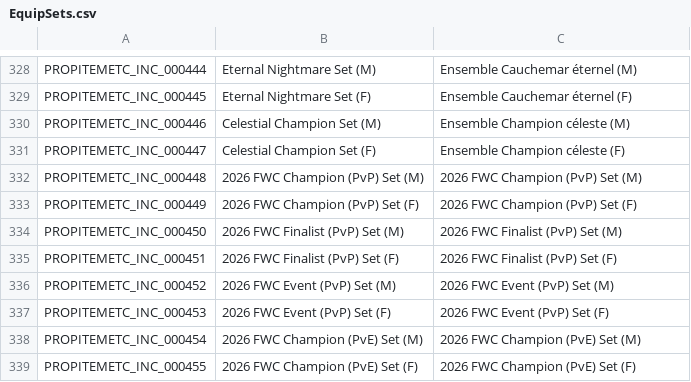
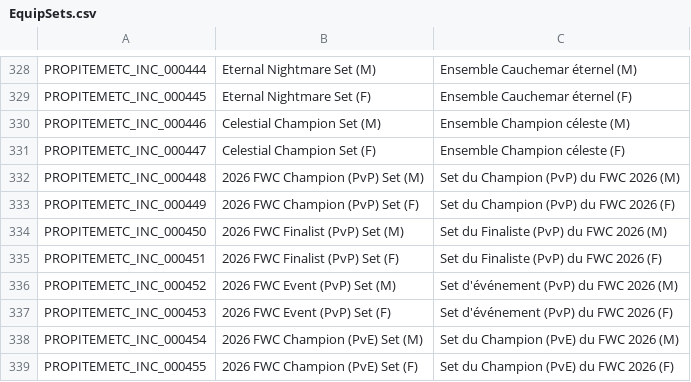
Before and after one commit to Gala-Lab/Flyff-Universe-Translations, a CSV file: French/EquipSets.csv, drawn as a sheet; only a part is shown, gaps mark what is left out.

Commit message:
Translate 2026 FWC Set names to French

```diff
--- a/French/EquipSets.csv
+++ b/French/EquipSets.csv
@@ -331,9 +331,9 @@ PROPITEMETC_INC_000446,Celestial Champion Set (M),Ensemble Champion céleste (M)
 PROPITEMETC_INC_000447,Celestial Champion Set (F),Ensemble Champion céleste (F)
-PROPITEMETC_INC_000448,2026 FWC Champion (PvP) Set (M),2026 FWC Champion (PvP) Set (M)
-PROPITEMETC_INC_000449,2026 FWC Champion (PvP) Set (F),2026 FWC Champion (PvP) Set (F)
-PROPITEMETC_INC_000450,2026 FWC Finalist (PvP) Set (M),2026 FWC Finalist (PvP) Set (M)
-PROPITEMETC_INC_000451,2026 FWC Finalist (PvP) Set (F),2026 FWC Finalist (PvP) Set (F)
-PROPITEMETC_INC_000452,2026 FWC Event (PvP) Set (M),2026 FWC Event (PvP) Set (M)
-PROPITEMETC_INC_000453,2026 FWC Event (PvP) Set (F),2026 FWC Event (PvP) Set (F)
-PROPITEMETC_INC_000454,2026 FWC Champion (PvE) Set (M),2026 FWC Champion (PvE) Set (M)
-PROPITEMETC_INC_000455,2026 FWC Champion (PvE) Set (F),2026 FWC Champion (PvE) Set (F)
+PROPITEMETC_INC_000448,2026 FWC Champion (PvP) Set (M),Set du Champion (PvP) du FWC 2026 (M)
+PROPITEMETC_INC_000449,2026 FWC Champion (PvP) Set (F),Set du Champion (PvP) du FWC 2026 (F)
+PROPITEMETC_INC_000450,2026 FWC Finalist (PvP) Set (M),Set du Finaliste (PvP) du FWC 2026 (M)
+PROPITEMETC_INC_000451,2026 FWC Finalist (PvP) Set (F),Set du Finaliste (PvP) du FWC 2026 (F)
+PROPITEMETC_INC_000452,2026 FWC Event (PvP) Set (M),Set d'événement (PvP) du FWC 2026 (M)
+PROPITEMETC_INC_000453,2026 FWC Event (PvP) Set (F),Set d'événement (PvP) du FWC 2026 (F)
+PROPITEMETC_INC_000454,2026 FWC Champion (PvE) Set (M),Set du Champion (PvE) du FWC 2026 (M)
+PROPITEMETC_INC_000455,2026 FWC Champion (PvE) Set (F),Set du Champion (PvE) du FWC 2026 (F)
```
